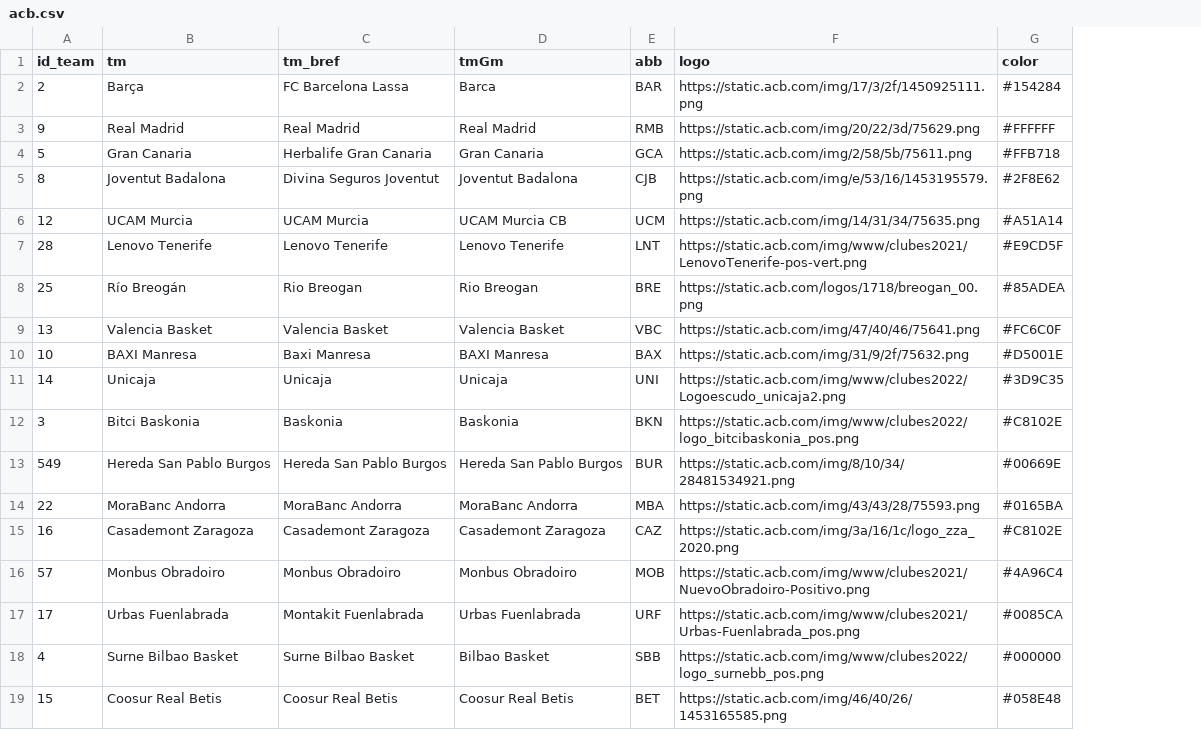
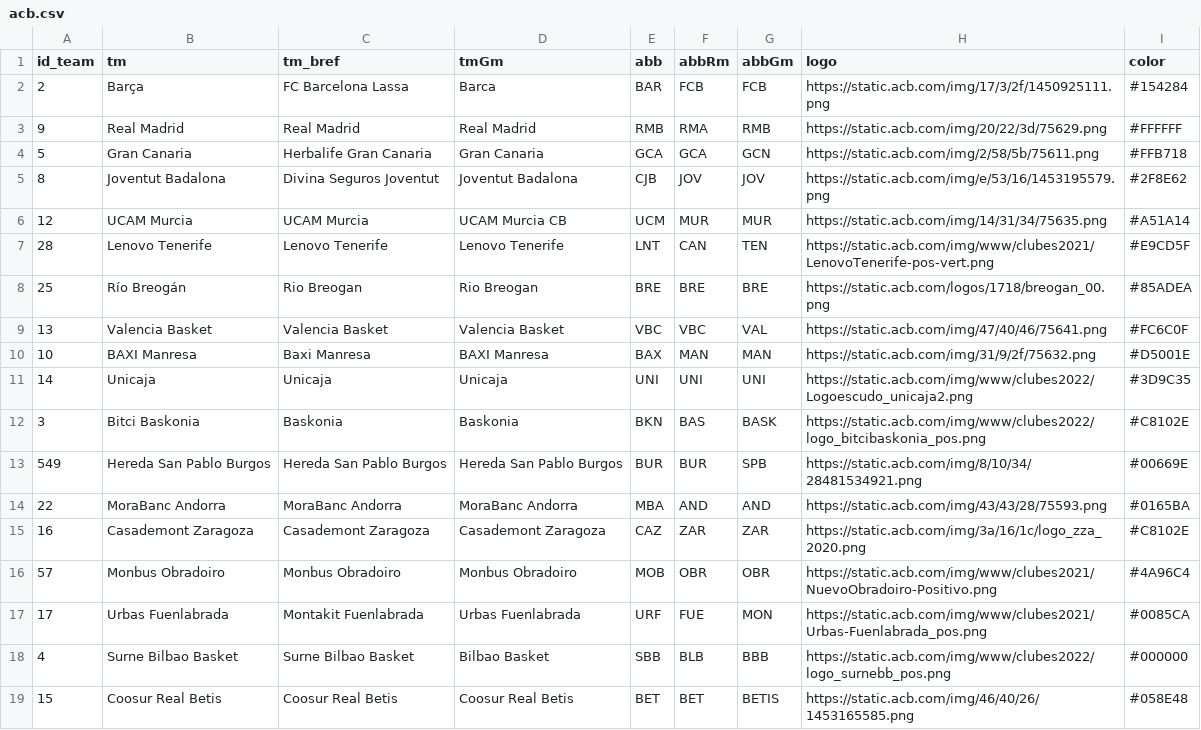
Before and after one commit to IvoVillanueva/acbTeams2022, a CSV file: acb.csv, drawn as a sheet; the diff names each change by its address in the sheet, - before the commit and + after, or states it on an @@ line.

Commit message:
Add files via upload

```diff
--- a/acb.csv
+++ b/acb.csv
+column F (abbRm), rows 2-19: FCB | RMA | GCA | JOV | MUR | CAN | BRE | VBC | MAN | UNI | BAS | BUR | AND | ZAR | OBR | FUE | BLB | BET
+column G (abbGm), rows 2-19: FCB | RMB | GCN | JOV | MUR | TEN | BRE | VAL | MAN | UNI | BASK | SPB | AND | ZAR | OBR | MON | BBB | BETIS
```
